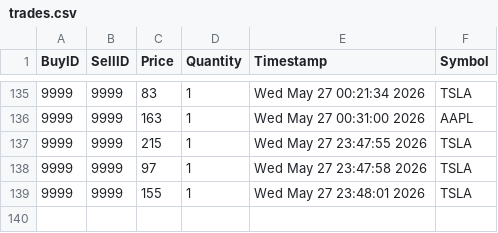
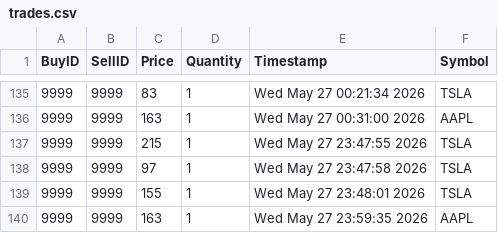
Before and after one commit to nivaanig01/trade-engine, a CSV file: trades.csv, drawn as a sheet; only a part is shown, gaps mark what is left out; the diff names each change by its address in the sheet, - before the commit and + after, or states it on an @@ line.

```diff
--- a/trades.csv
+++ b/trades.csv
+row 140: 9999 | 9999 | 163 | 1 | Wed May 27 23:59:35 2026 | AAPL
```
Also changed, not shown: 1 other file.
